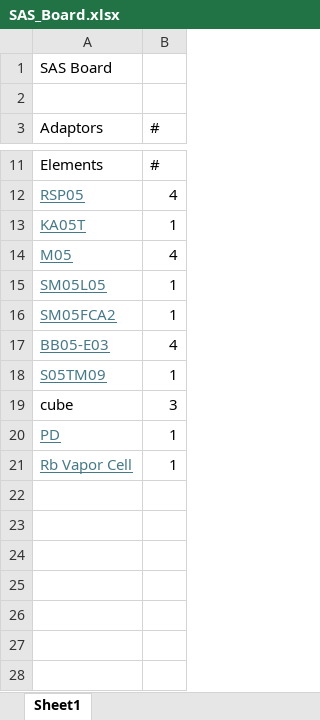
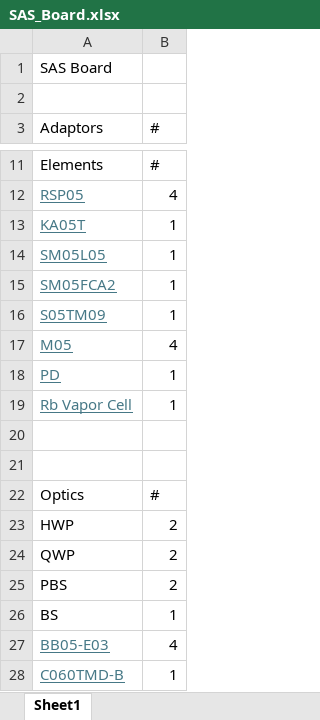
Before and after one commit to SinclairQuantumLab/pyopticl-setups, an Excel workbook: Production/SAS_Board/SAS_Board.xlsx, sheet Sheet1, drawn as a sheet; only a part is shown, gaps mark what is left out; values as stored, in another font and other column widths than the file's, no borders; removed rows and columns are numbered as before the commit, all else as after; the diff names each change by its address in the sheet, - before the commit and + after, or states it on an @@ line.

```diff
--- a/Production/SAS_Board/SAS_Board.xlsx (sheet Sheet1)
+++ b/Production/SAS_Board/SAS_Board.xlsx (sheet Sheet1)
-row 19: cube | 3
@@ row 14 moved to row 17: M05 @@
+row 20: (empty)
+row 21: (empty)
+row 22: Optics | #
+row 23: HWP | 2
+row 24: QWP | 2
+row 25: PBS | 2
+row 26: BS | 1
@@ row 17 moved to row 27: BB05-E03 @@
+row 28: C060TMD-B | 1
```
Also changed, not shown: Production/Laser_Board/Laser_Board2.xlsx, Production/Reference_Board/Reference_Board.xlsx, 36 other files.
